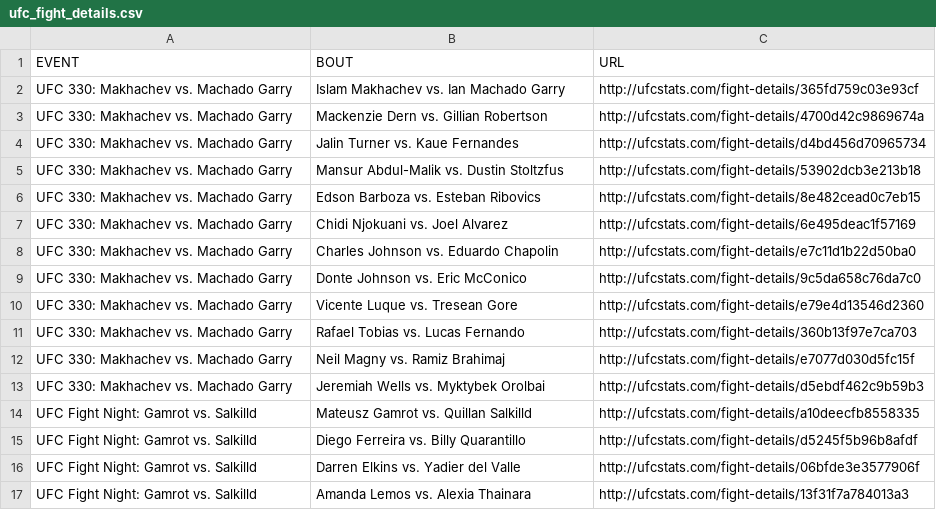
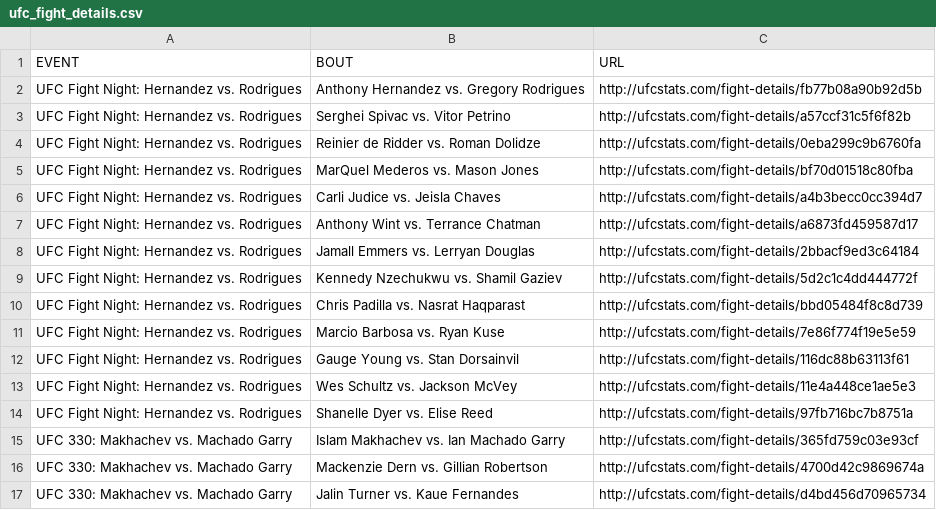
Before and after one commit to Greco1899/scrape_ufc_stats, a CSV file: ufc_fight_details.csv, drawn as a sheet; only a part is shown; the shorter side is filled out with more unchanged rows.

Commit message:
2026-08-23 data refresh

```diff
--- a/ufc_fight_details.csv
+++ b/ufc_fight_details.csv
@@ -1,2 +1,15 @@
 EVENT,BOUT,URL
+UFC Fight Night: Hernandez vs. Rodrigues,Anthony Hernandez vs. Gregory Rodrigues,http://ufcstats.com/fight-details/fb77b08a90b92d5b
+UFC Fight Night: Hernandez vs. Rodrigues,Serghei Spivac vs. Vitor Petrino,http://ufcstats.com/fight-details/a57ccf31c5f6f82b
+UFC Fight Night: Hernandez vs. Rodrigues,Reinier de Ridder vs. Roman Dolidze,http://ufcstats.com/fight-details/0eba299c9b6760fa
+UFC Fight Night: Hernandez vs. Rodrigues,MarQuel Mederos vs. Mason Jones,http://ufcstats.com/fight-details/bf70d01518c80fba
+UFC Fight Night: Hernandez vs. Rodrigues,Carli Judice vs. Jeisla Chaves,http://ufcstats.com/fight-details/a4b3becc0cc394d7
+UFC Fight Night: Hernandez vs. Rodrigues,Anthony Wint vs. Terrance Chatman,http://ufcstats.com/fight-details/a6873fd459587d17
+UFC Fight Night: Hernandez vs. Rodrigues,Jamall Emmers vs. Lerryan Douglas,http://ufcstats.com/fight-details/2bbacf9ed3c64184
+UFC Fight Night: Hernandez vs. Rodrigues,Kennedy Nzechukwu vs. Shamil Gaziev,http://ufcstats.com/fight-details/5d2c1c4dd444772f
+UFC Fight Night: Hernandez vs. Rodrigues,Chris Padilla vs. Nasrat Haqparast,http://ufcstats.com/fight-details/bbd05484f8c8d739
+UFC Fight Night: Hernandez vs. Rodrigues,Marcio Barbosa vs. Ryan Kuse,http://ufcstats.com/fight-details/7e86f774f19e5e59
+UFC Fight Night: Hernandez vs. Rodrigues,Gauge Young vs. Stan Dorsainvil,http://ufcstats.com/fight-details/116dc88b63113f61
+UFC Fight Night: Hernandez vs. Rodrigues,Wes Schultz vs. Jackson McVey,http://ufcstats.com/fight-details/11e4a448ce1ae5e3
+UFC Fight Night: Hernandez vs. Rodrigues,Shanelle Dyer vs. Elise Reed,http://ufcstats.com/fight-details/97fb716bc7b8751a
 UFC 330: Makhachev vs. Machado Garry,Islam Makhachev vs. Ian Machado Garry,http://ufcstats.com/fight-details/365fd759c03e93cf
```
Also changed, not shown: ufc_event_details.csv, 2 other files.
